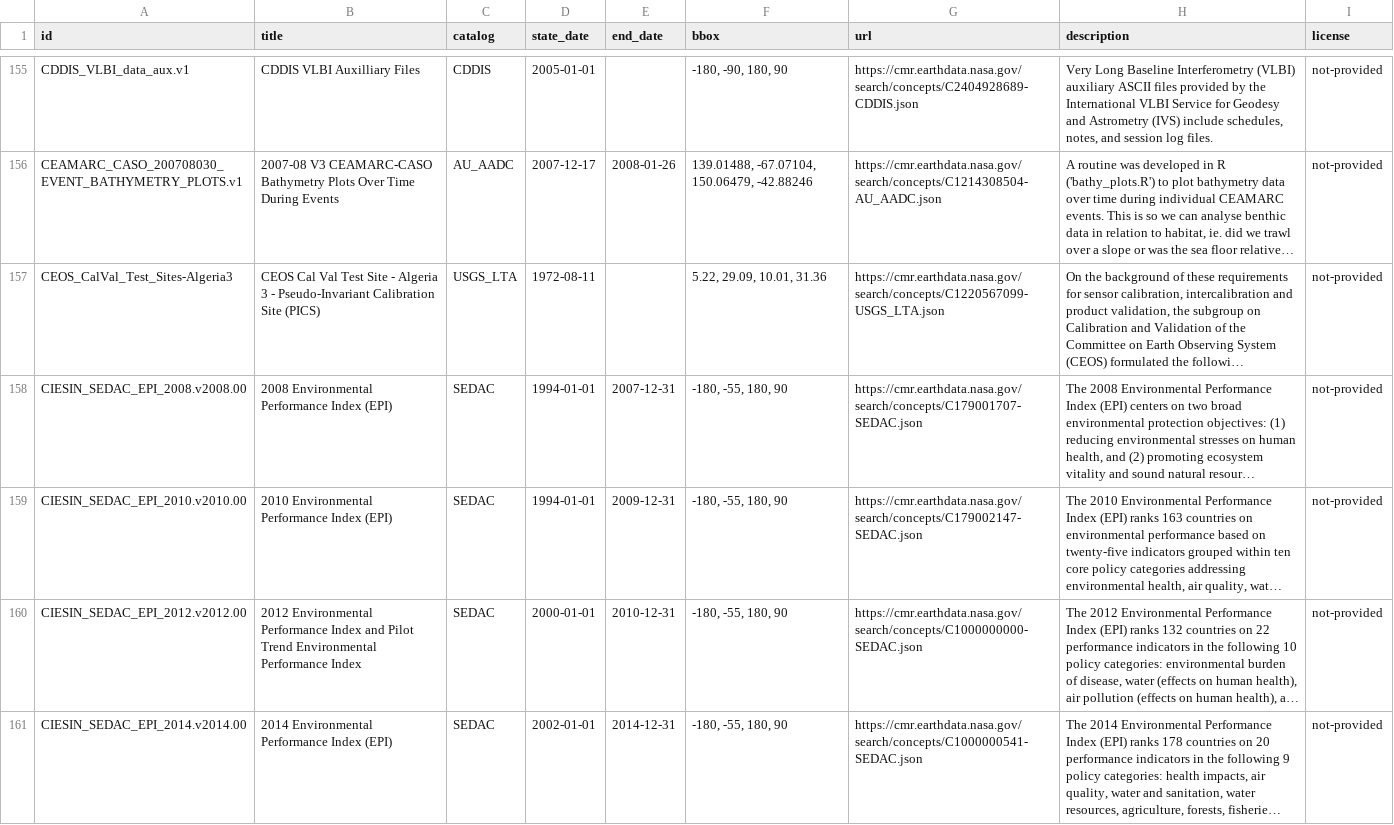
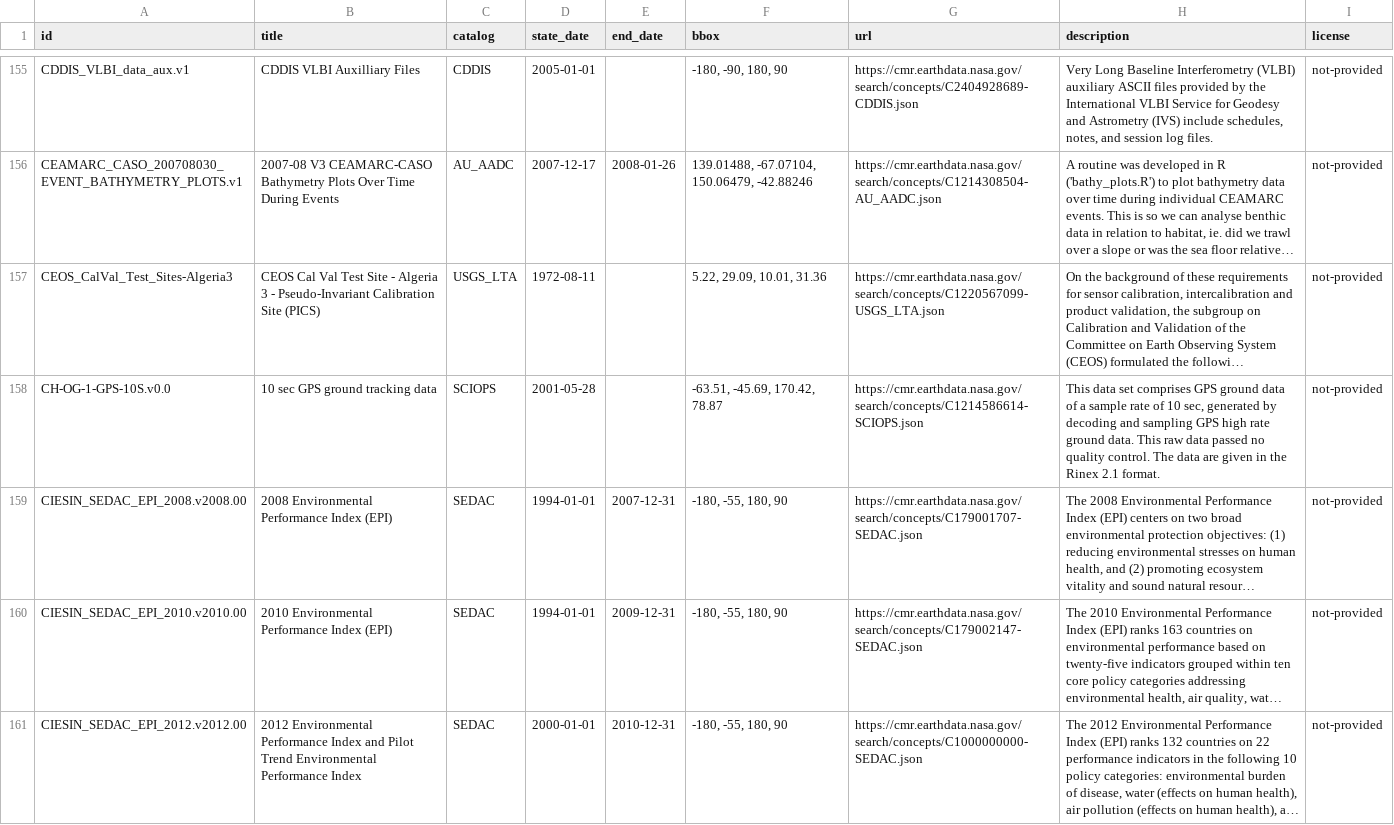
Before and after one commit to opengeos/geospatial-data-catalogs, a TSV file: nasa_cmr_catalog.tsv, drawn as a sheet; only a part is shown, gaps mark what is left out; the shorter side is filled out with more unchanged rows; long unchanged cells end in …; the diff covers the shown part only; the diff names each change by its address in the sheet, - before the commit and + after, or states it on an @@ line.

```diff
--- a/nasa_cmr_catalog.tsv
+++ b/nasa_cmr_catalog.tsv
+row 158: CH-OG-1-GPS-10S.v0.0 | 10 sec GPS ground tracking data | SCIOPS | 2001-05-28 |  | -63.51, -45.69, 170.42, 78.87 | https://cmr.earthdata.nasa.gov/search/concepts/C1214586614-SCIOPS.json | This data set comprises GPS ground data of a sample rate of 10 sec, generated by decoding and sampling GPS high rate ground data. This raw data passed no quality control. The data are given in the Rinex 2.1 format. | not-provided
```
Also changed, not shown: 3 added rows elsewhere in this file, gee_catalog.tsv, 2 other files.
